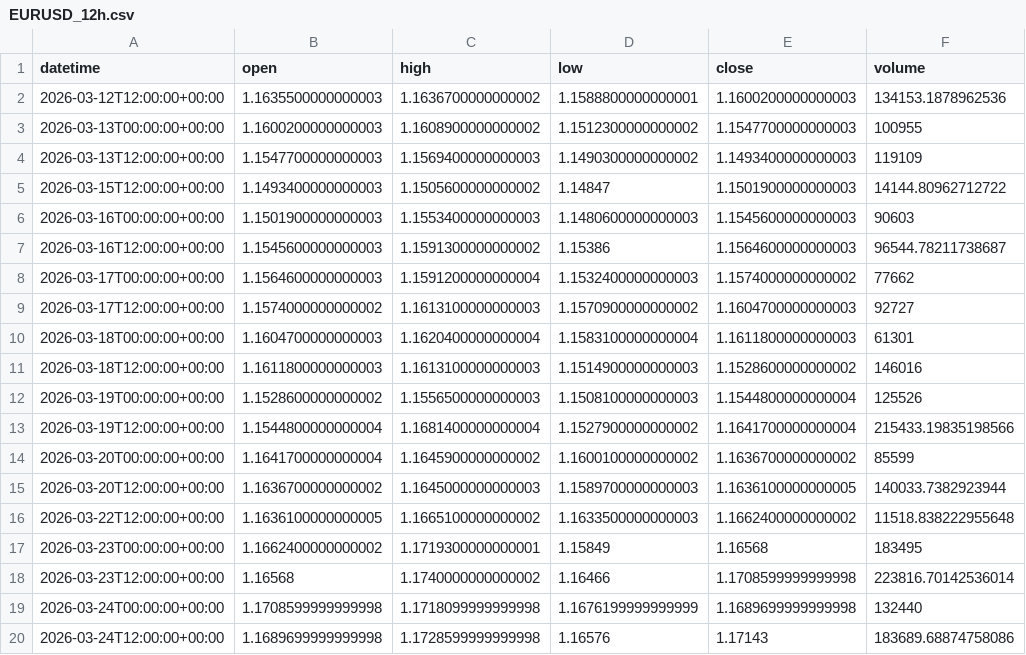
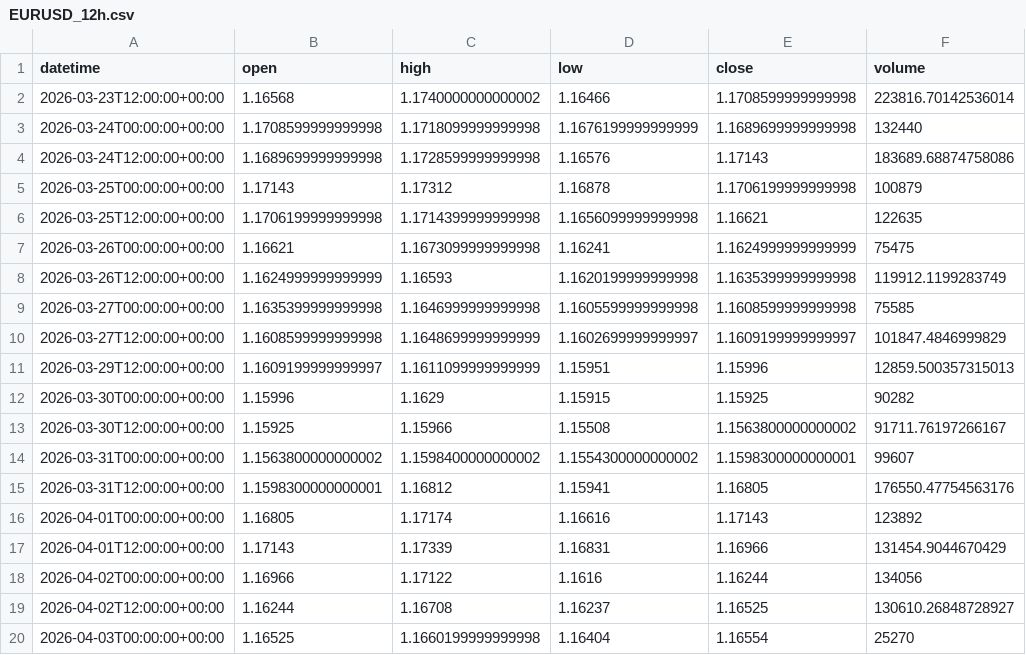
Before and after one commit to getdata-finance/eurusd-12h-ohlcv-forex-historical-data, a CSV file: EURUSD_12h.csv, drawn as a sheet; only a part is shown; the shorter side is filled out with more unchanged rows; removed rows and columns are numbered as before the commit, all else as after; the diff covers the shown part only; the diff names each change by its address in the sheet, - before the commit and + after, or states it on an @@ line.

```diff
--- a/EURUSD_12h.csv
+++ b/EURUSD_12h.csv
-row 2: 2026-03-12T12:00:00+00:00 | 1.1635500000000003 | 1.1636700000000002 | 1.1588800000000001 | 1.1600200000000003 | 134153.1878962536
-row 3: 2026-03-13T00:00:00+00:00 | 1.1600200000000003 | 1.1608900000000002 | 1.1512300000000002 | 1.1547700000000003 | 100955
-row 4: 2026-03-13T12:00:00+00:00 | 1.1547700000000003 | 1.1569400000000003 | 1.1490300000000002 | 1.1493400000000003 | 119109
-row 5: 2026-03-15T12:00:00+00:00 | 1.1493400000000003 | 1.1505600000000002 | 1.14847 | 1.1501900000000003 | 14144.80962712722
-row 6: 2026-03-16T00:00:00+00:00 | 1.1501900000000003 | 1.1553400000000003 | 1.1480600000000003 | 1.1545600000000003 | 90603
-row 7: 2026-03-16T12:00:00+00:00 | 1.1545600000000003 | 1.1591300000000002 | 1.15386 | 1.1564600000000003 | 96544.78211738687
-row 8: 2026-03-17T00:00:00+00:00 | 1.1564600000000003 | 1.1591200000000004 | 1.1532400000000003 | 1.1574000000000002 | 77662
-row 9: 2026-03-17T12:00:00+00:00 | 1.1574000000000002 | 1.1613100000000003 | 1.1570900000000002 | 1.1604700000000003 | 92727
-row 10: 2026-03-18T00:00:00+00:00 | 1.1604700000000003 | 1.1620400000000004 | 1.1583100000000004 | 1.1611800000000003 | 61301
-row 11: 2026-03-18T12:00:00+00:00 | 1.1611800000000003 | 1.1613100000000003 | 1.1514900000000003 | 1.1528600000000002 | 146016
-row 12: 2026-03-19T00:00:00+00:00 | 1.1528600000000002 | 1.1556500000000003 | 1.1508100000000003 | 1.1544800000000004 | 125526
-row 13: 2026-03-19T12:00:00+00:00 | 1.1544800000000004 | 1.1681400000000004 | 1.1527900000000002 | 1.1641700000000004 | 215433.19835198566
-row 14: 2026-03-20T00:00:00+00:00 | 1.1641700000000004 | 1.1645900000000002 | 1.1600100000000002 | 1.1636700000000002 | 85599
-row 15: 2026-03-20T12:00:00+00:00 | 1.1636700000000002 | 1.1645000000000003 | 1.1589700000000003 | 1.1636100000000005 | 140033.7382923944
-row 16: 2026-03-22T12:00:00+00:00 | 1.1636100000000005 | 1.1665100000000002 | 1.1633500000000003 | 1.1662400000000002 | 11518.838222955648
-row 17: 2026-03-23T00:00:00+00:00 | 1.1662400000000002 | 1.1719300000000001 | 1.15849 | 1.16568 | 183495
```
Also changed, not shown: 17 added rows elsewhere in this file, 1 other file.
